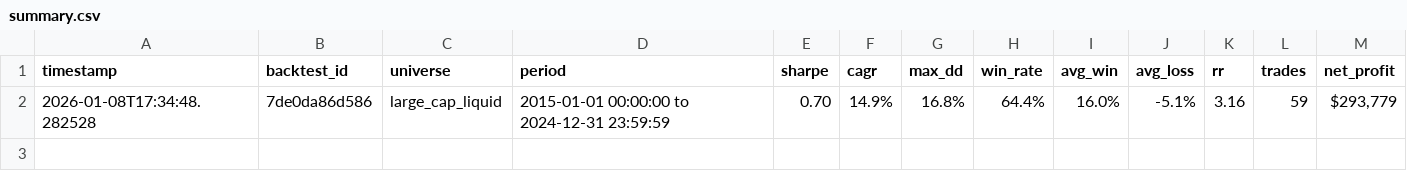
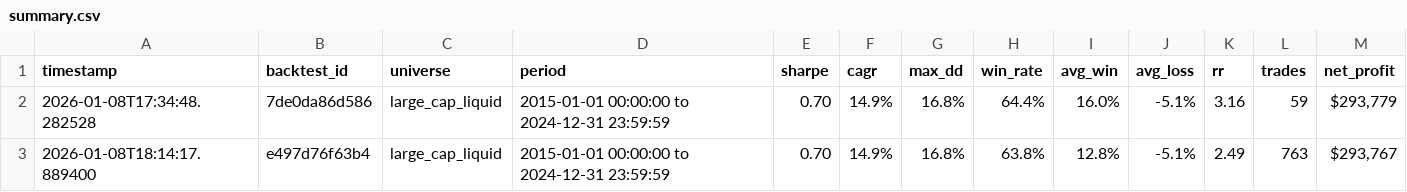
Before and after one commit to igfit/quantconnect-workspace, a CSV file: backtests/clenow_momentum/summary.csv, drawn as a sheet; the diff names each change by its address in the sheet, - before the commit and + after, or states it on an @@ line.

```diff
--- a/backtests/clenow_momentum/summary.csv
+++ b/backtests/clenow_momentum/summary.csv
+row 3: 2026-01-08T18:14:17.889400 | e497d76f63b4 | large_cap_liquid | 2015-01-01 00:00:00 to 2024-12-31 23:59:59 | 0.70 | 14.9% | 16.8% | 63.8% | 12.8% | -5.1% | 2.49 | 763 | $293,767
```
Also changed, not shown: backtests/comparison/all_strategies.csv, backtests/donchian_breakout/summary.csv, 25 other files.
